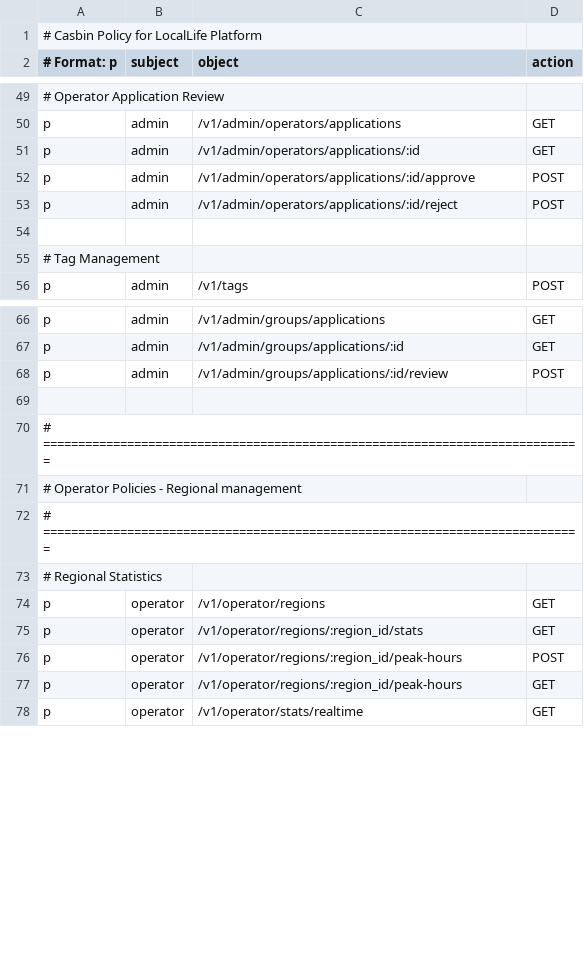
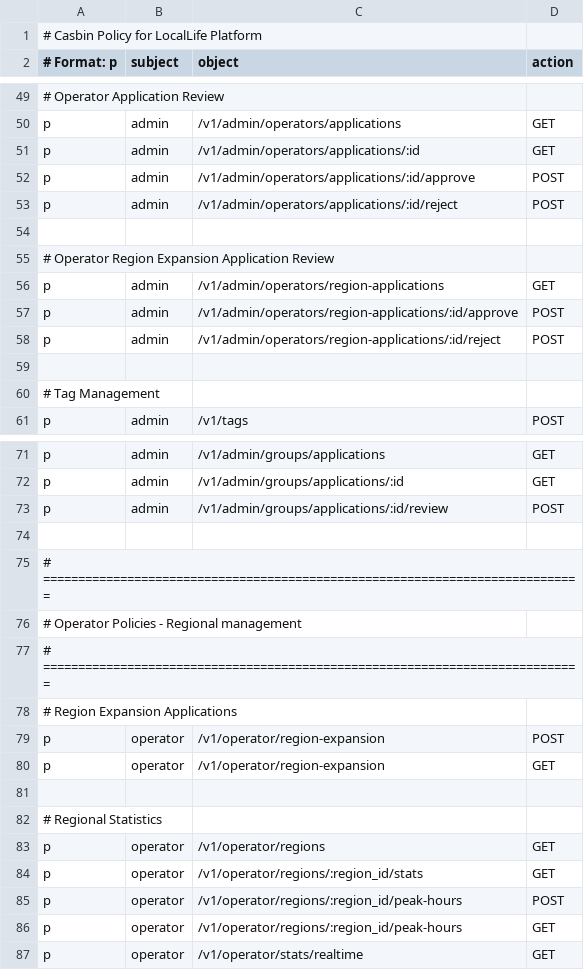
Before and after one commit to merrydance/locallife, a CSV file: locallife/casbin/policy.csv, drawn as a sheet; only a part is shown, gaps mark what is left out.

Commit message:
fix: 运营商申请区域权限缺失及 dashboard 图标样式
- casbin/policy.csv: 补充 operator 角色对 /v1/operator/region-expansion
  的 POST/GET 权限，修复申请新区域时 403；同时补充 admin 对
  /v1/admin/operators/region-applications 的审批路由权限
- dashboard/index.wxss: 新增缺失的 .color-primary 样式类，修复
  '申请更多区域'菜单项图标背景色不渲染的问题
- platform_operator_rules.go: 更新佣金率时同步写入
  region_rule_configs 和 operators 表

```diff
--- a/locallife/casbin/policy.csv
+++ b/locallife/casbin/policy.csv
@@ -54,2 +54,7 @@ p, admin, /v1/admin/operators/applications/:id/reject, POST
 
+# Operator Region Expansion Application Review
+p, admin, /v1/admin/operators/region-applications, GET
+p, admin, /v1/admin/operators/region-applications/:id/approve, POST
+p, admin, /v1/admin/operators/region-applications/:id/reject, POST
+
 # Tag Management
@@ -72,2 +77,6 @@ p, admin, /v1/admin/groups/applications/:id/review, POST
 # =============================================================================
+# Region Expansion Applications
+p, operator, /v1/operator/region-expansion, POST
+p, operator, /v1/operator/region-expansion, GET
+
 # Regional Statistics
```
Also changed, not shown: 2 other files.
